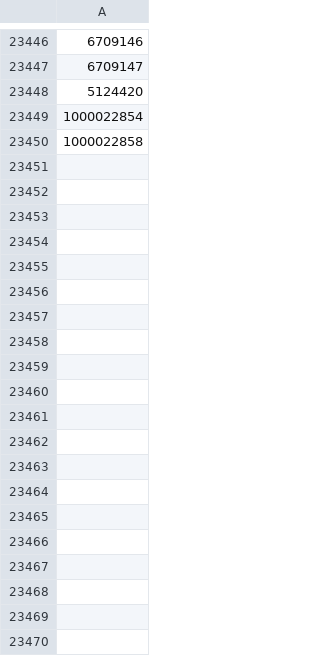
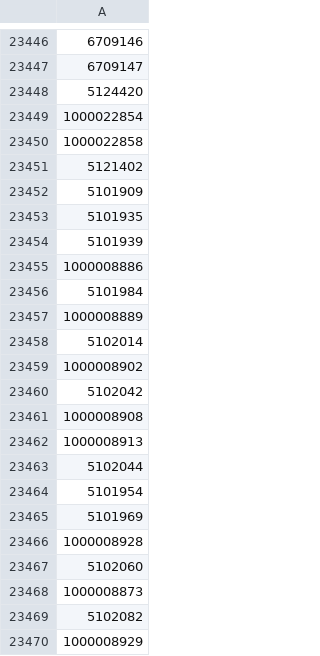
Before and after one commit to TimDenby161/AutoModel, a CSV file: lookup_mirror_matches.csv, drawn as a sheet; only a part is shown, gaps mark what is left out; the diff covers the shown part only; the diff names each change by its address in the sheet, - before the commit and + after, or states it on an @@ line.

```diff
--- a/lookup_mirror_matches.csv
+++ b/lookup_mirror_matches.csv
+row 23451: 5121402
+row 23452: 5101909
+row 23453: 5101935
+row 23454: 5101939
+row 23455: 1000008886
+row 23456: 5101984
+row 23457: 1000008889
+row 23458: 5102014
+row 23459: 1000008902
+row 23460: 5102042
+row 23461: 1000008908
+row 23462: 1000008913
+row 23463: 5102044
+row 23464: 5101954
+row 23465: 5101969
+row 23466: 1000008928
+row 23467: 5102060
+row 23468: 1000008873
+row 23469: 5102082
+row 23470: 1000008929
```
Also changed, not shown: 43 added rows and 41 edited cells elsewhere in this file, automodel_bets.csv, automodel_club_sync_errors.csv, 7 other files.
